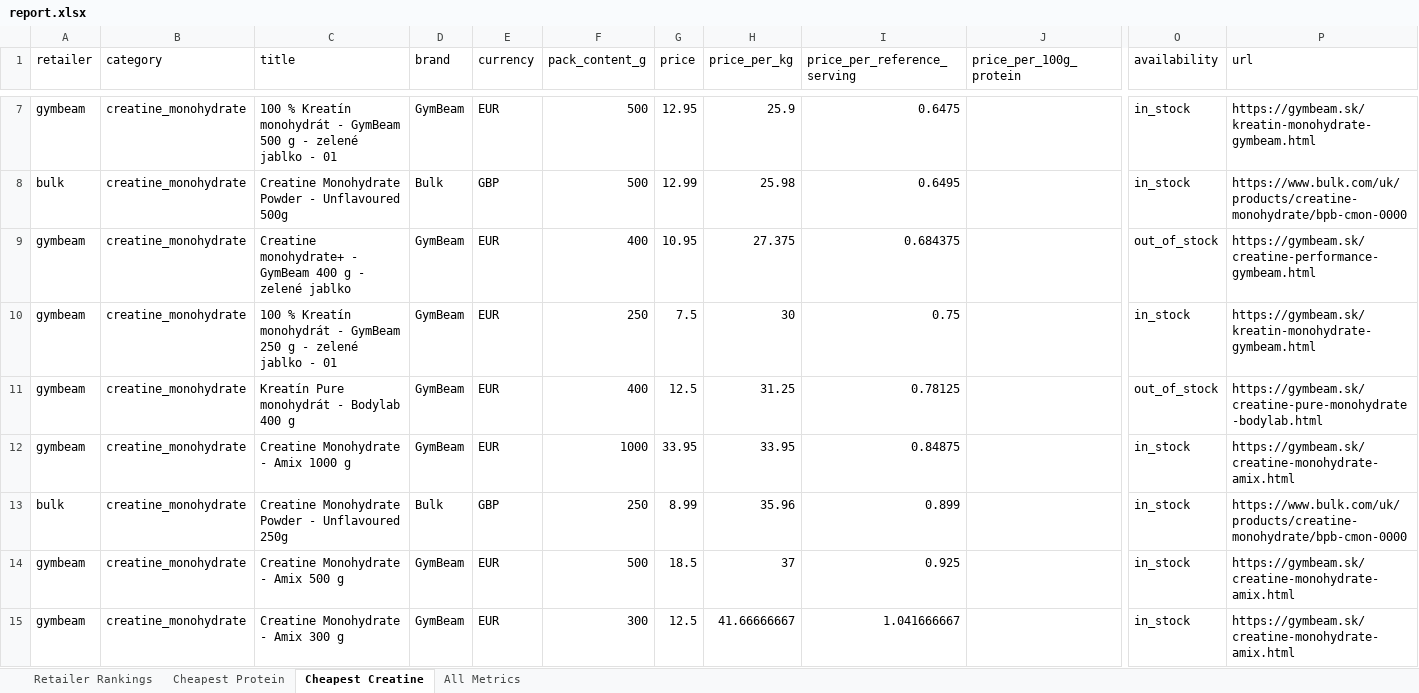
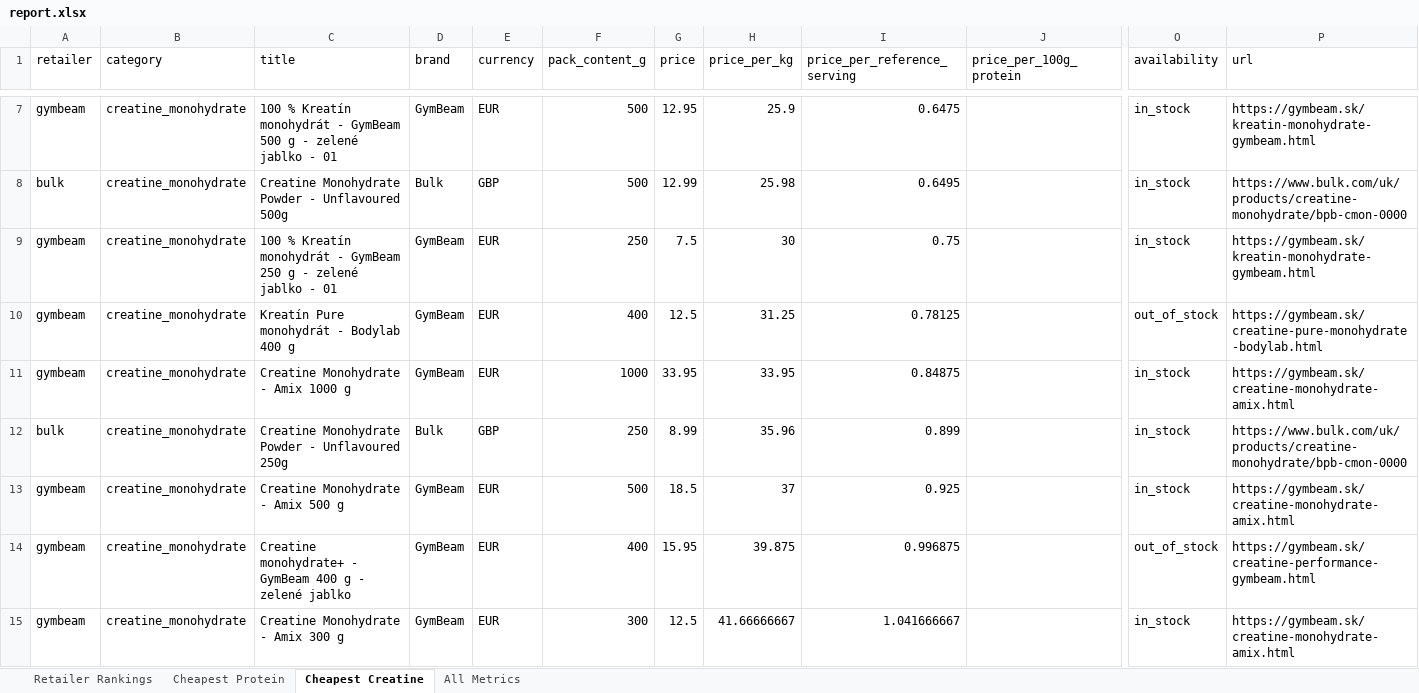
Before and after one commit to ToxicMinds/Web-Scr, an Excel workbook: artifacts/reports/report.xlsx, sheet Cheapest Creatine, drawn as a sheet; only a part is shown, gaps mark what is left out; values as stored, in another font and other column widths than the file's, no borders; removed rows and columns are numbered as before the commit, all else as after; rows hold the shown columns only; the diff names each change by its address in the sheet, - before the commit and + after, or states it on an @@ line.

```diff
--- a/artifacts/reports/report.xlsx (sheet Cheapest Creatine)
+++ b/artifacts/reports/report.xlsx (sheet Cheapest Creatine)
-row 9: gymbeam | creatine_monohydrate | Creatine monohydrate+ - GymBeam 400 g - zelené jablko | GymBeam | EUR | 400 | 10.95 | 27.375 | 0.684375 |  | out_of_stock | https://gymbeam.sk/creatine-performance-gymbeam.html
+row 14: gymbeam | creatine_monohydrate | Creatine monohydrate+ - GymBeam 400 g - zelené jablko | GymBeam | EUR | 400 | 15.95 | 39.875 | 0.996875 |  | out_of_stock | https://gymbeam.sk/creatine-performance-gymbeam.html
```
Also changed, not shown: sheet All Metrics, sheet Retailer Rankings, web/public/reports/report.xlsx, 13 other files.
